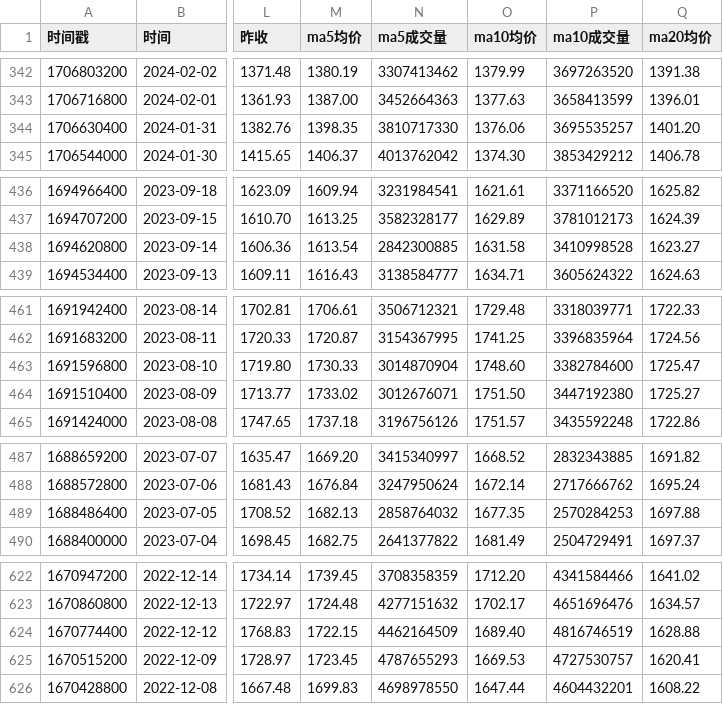
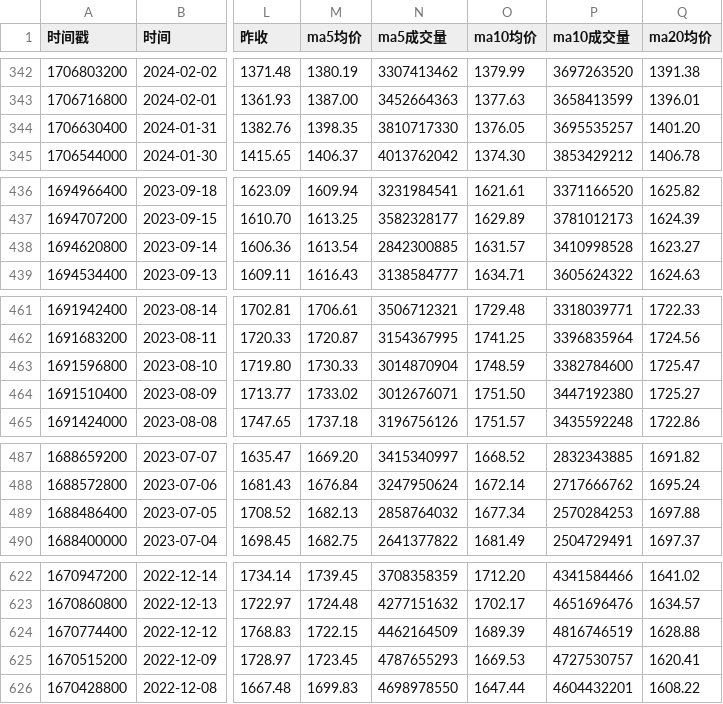
Before and after one commit to cmdSTARMO/market_repo, a CSV file: market_data/香港100-H11100.csv, drawn as a sheet; only a part is shown, gaps mark what is left out; the diff covers the shown part only; the diff names each change by its address in the sheet, - before the commit and + after, or states it on an @@ line.

```diff
--- a/market_data/香港100-H11100.csv
+++ b/market_data/香港100-H11100.csv
-O344 (ma10均价): 1376.06
+O344 (ma10均价): 1376.05
-O438 (ma10均价): 1631.58
+O438 (ma10均价): 1631.57
-O463 (ma10均价): 1748.60
+O463 (ma10均价): 1748.59
-O489 (ma10均价): 1677.35
+O489 (ma10均价): 1677.34
-O624 (ma10均价): 1689.40
+O624 (ma10均价): 1689.39
```
Also changed, not shown: 104 edited cells elsewhere in this file, market_data/印度孟买SENSEX-SENSEX.csv, market_data/意大利MIB-MIB.csv, 27 other files.
